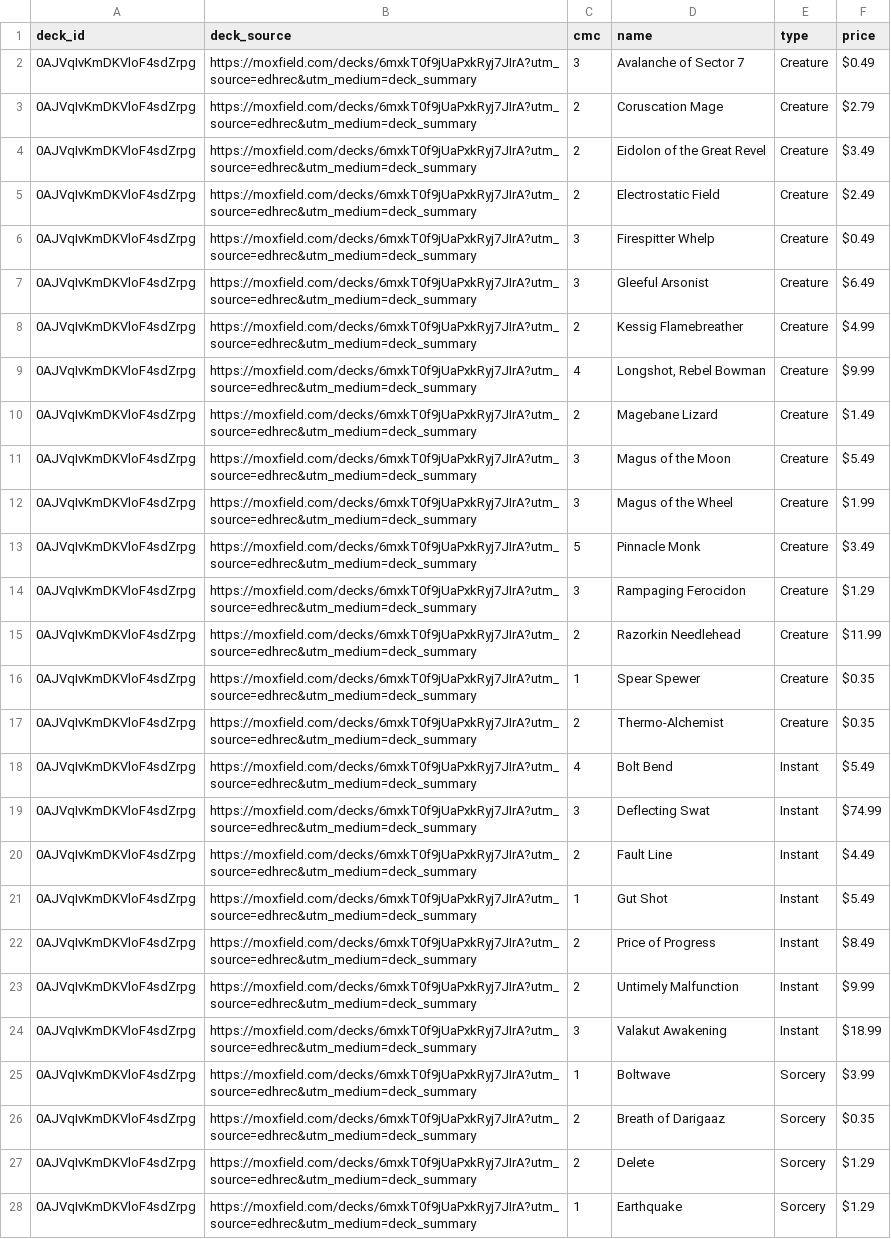
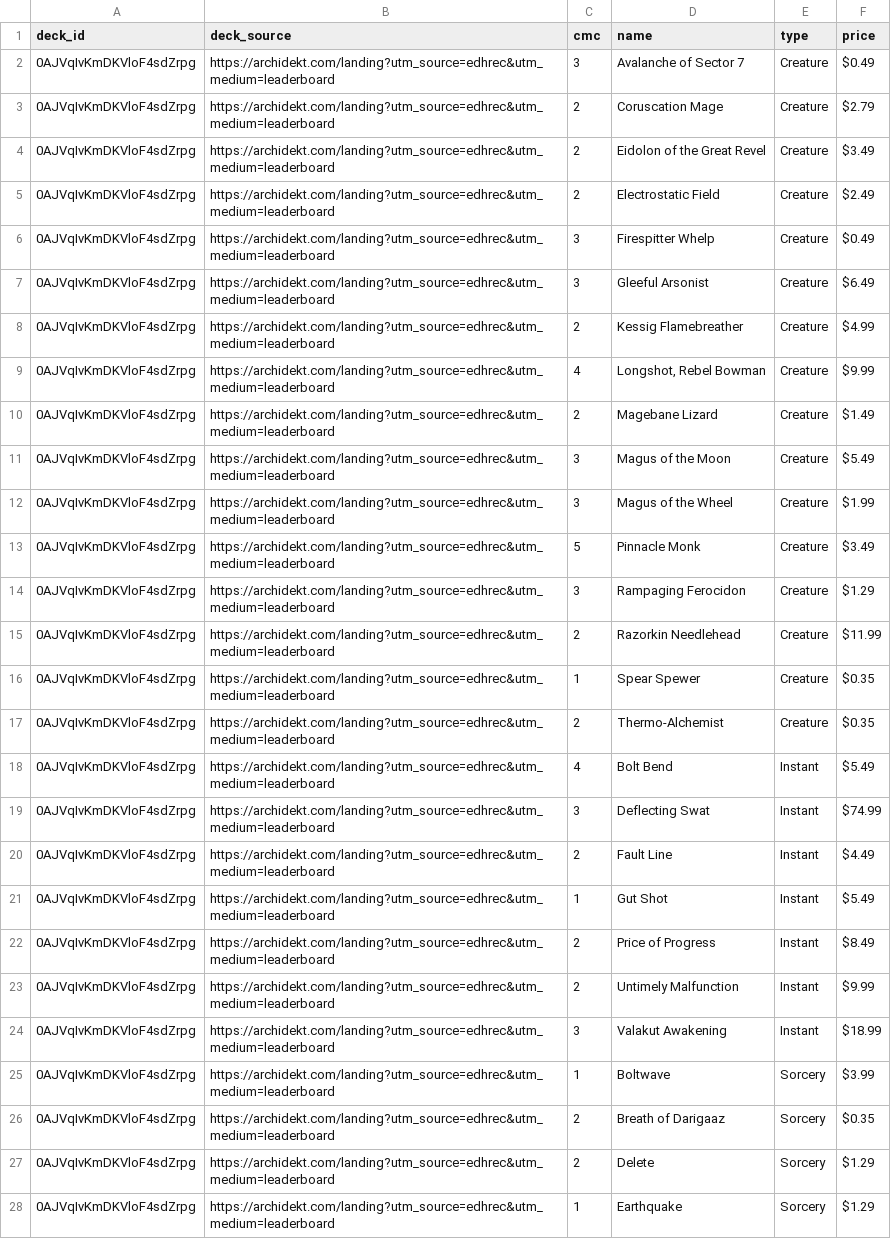
Before and after one commit to wojo1286/edhrec-scraper, a CSV file: decklists_html/0AJVqIvKmDKVloF4sdZrpg.csv, drawn as a sheet; only a part is shown; the diff covers the shown part only; the diff names each change by its address in the sheet, - before the commit and + after, or states it on an @@ line.

```diff
--- a/decklists_html/0AJVqIvKmDKVloF4sdZrpg.csv
+++ b/decklists_html/0AJVqIvKmDKVloF4sdZrpg.csv
-B2:B28 (deck_source): https://moxfield.com/decks/6mxkT0f9jUaPxkRyj7JIrA?utm_source=edhrec&utm_medium=deck_summary
+B2:B28 (deck_source): https://archidekt.com/landing?utm_source=edhrec&utm_medium=leaderboard
```
Also changed, not shown: 49 edited cells elsewhere in this file, decklists_html/0LabwRBHP6HUwMuoE02a2Q.csv, decklists_html/BTDSRz_l-5Ok5Z1BN89ynA.csv, 19 other files.
